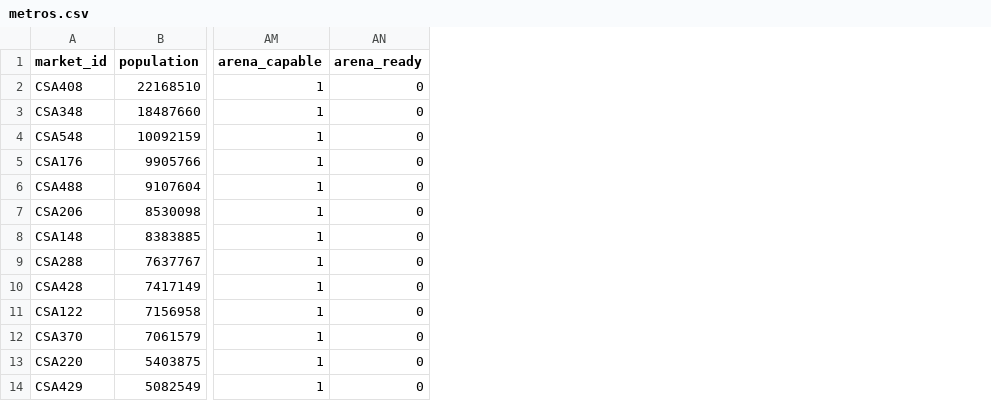
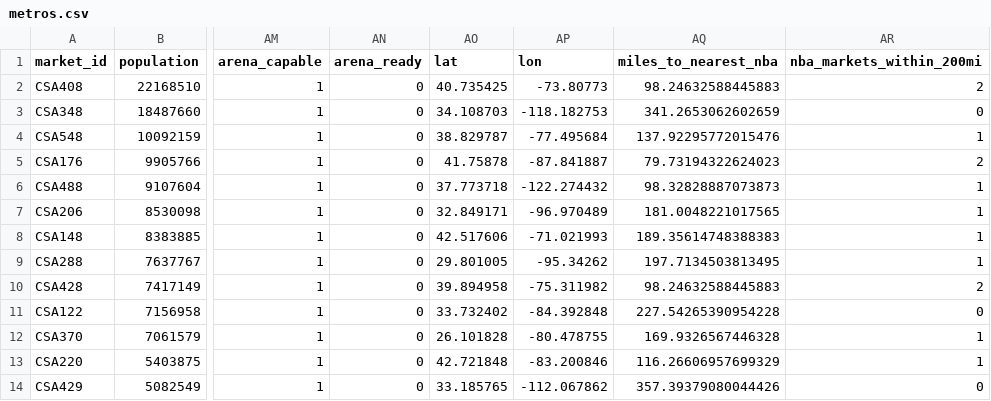
Before and after one commit to noahvring/repository1, a CSV file: data/processed/metros.csv, drawn as a sheet; only a part is shown, gaps mark what is left out; the diff names each change by its address in the sheet, - before the commit and + after, or states it on an @@ line.

```diff
--- a/data/processed/metros.csv
+++ b/data/processed/metros.csv
+column AO (lat), rows 2-14: 40.735425 | 34.108703 | 38.829787 | 41.75878 | 37.773718 | 32.849171 | 42.517606 | 29.801005 | 39.894958 | 33.732402 | 26.101828 | 42.721848 | 33.185765
+column AP (lon), rows 2-14: -73.80773 | -118.182753 | -77.495684 | -87.841887 | -122.274432 | -96.970489 | -71.021993 | -95.34262 | -75.311982 | -84.392848 | -80.478755 | -83.200846 | -112.067862
+column AQ (miles_to_nearest_nba), rows 2-14: 98.24632588445883 | 341.2653062602659 | 137.92295772015476 | 79.73194322624023 | 98.32828887073873 | 181.0048221017565 | 189.35614748388383 | 197.7134503813495 | 98.24632588445883 | 227.54265390954228 | 169.9326567446328 | 116.26606957699329 | 357.39379080044426
+column AR (nba_markets_within_200mi), rows 2-14: 2 | 0 | 1 | 2 | 1 | 1 | 1 | 1 | 2 | 0 | 1 | 1 | 0
```
Also changed, not shown: data/manual/international_markets.csv, outputs/focus_markets.csv, 31 other files.
